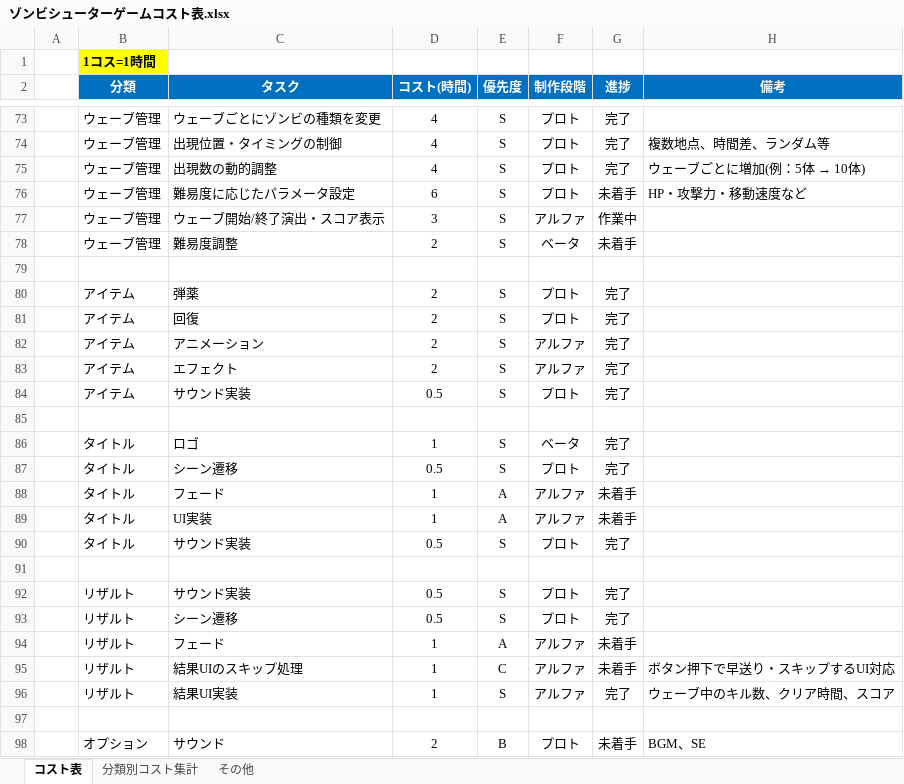
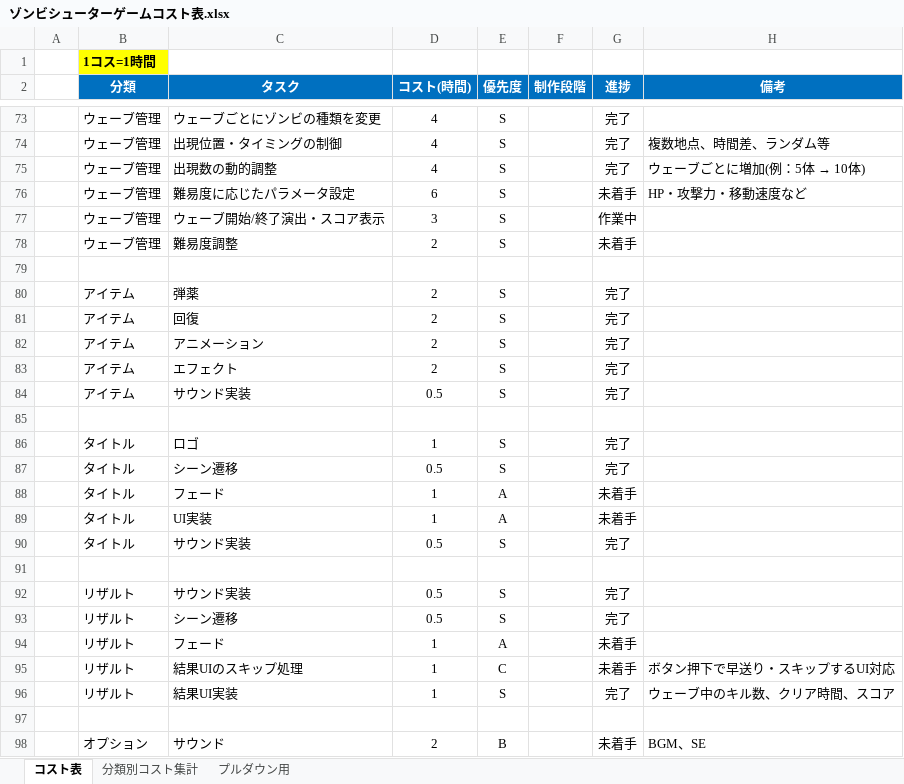
Before and after one commit to meronpanun/MyGame3D2, an Excel workbook: ゾンビシューターゲームコスト表.xlsx, sheet コスト表, drawn as a sheet; only a part is shown, gaps mark what is left out; values as stored, in another font and other column widths than the file's, no borders; the diff covers the shown part only; the diff names each change by its address in the sheet, - before the commit and + after, or states it on an @@ line.

```diff
--- a/ゾンビシューターゲームコスト表.xlsx (sheet コスト表)
+++ b/ゾンビシューターゲームコスト表.xlsx (sheet コスト表)
-sheet tab: その他
+sheet tab: プルダウン用
-F73:F76 (制作段階): プロト
+F73:F76 (制作段階): (empty)
-F77 (制作段階): アルファ
+F77 (制作段階): (empty)
-F78 (制作段階): ベータ
+F78 (制作段階): (empty)
-F80:F81 (制作段階): プロト
+F80:F81 (制作段階): (empty)
-F82:F83 (制作段階): アルファ
+F82:F83 (制作段階): (empty)
-F84 (制作段階): プロト
+F84 (制作段階): (empty)
-F86 (制作段階): ベータ
+F86 (制作段階): (empty)
-F87 (制作段階): プロト
+F87 (制作段階): (empty)
-F88:F89 (制作段階): アルファ
+F88:F89 (制作段階): (empty)
-F90 (制作段階): プロト
+F90 (制作段階): (empty)
-F92:F93 (制作段階): プロト
+F92:F93 (制作段階): (empty)
-F94:F96 (制作段階): アルファ
+F94:F96 (制作段階): (empty)
-F98 (制作段階): プロト
+F98 (制作段階): (empty)
```
Also changed, not shown: 16 added rows, 16 removed rows and 62 edited cells elsewhere in this sheet, sheet 分類別コスト集計, sheet プルダウン用, 18 other files.
